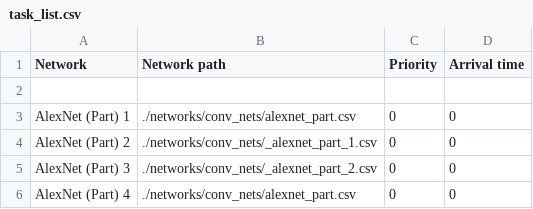
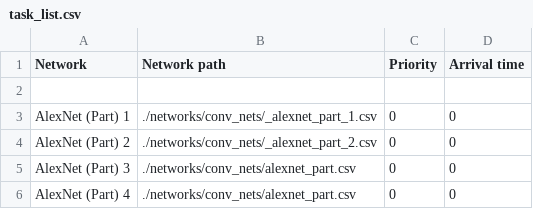
Before and after one commit to canplane/SCALE-Sim, a CSV file: task_list.csv, drawn as a sheet.

```diff
--- a/task_list.csv
+++ b/task_list.csv
@@ -2,5 +2,5 @@ Network, Network path, Priority, Arrival time,
 
-"AlexNet (Part) 1", "./networks/conv_nets/alexnet_part.csv", 0, 0,
-"AlexNet (Part) 2", "./networks/conv_nets/_alexnet_part_1.csv", 0, 0,
-"AlexNet (Part) 3", "./networks/conv_nets/_alexnet_part_2.csv", 0, 0,
+"AlexNet (Part) 1", "./networks/conv_nets/_alexnet_part_1.csv", 0, 0,
+"AlexNet (Part) 2", "./networks/conv_nets/_alexnet_part_2.csv", 0, 0,
+"AlexNet (Part) 3", "./networks/conv_nets/alexnet_part.csv", 0, 0,
 "AlexNet (Part) 4", "./networks/conv_nets/alexnet_part.csv", 0, 0,
```
Also changed, not shown: 7 other files.
